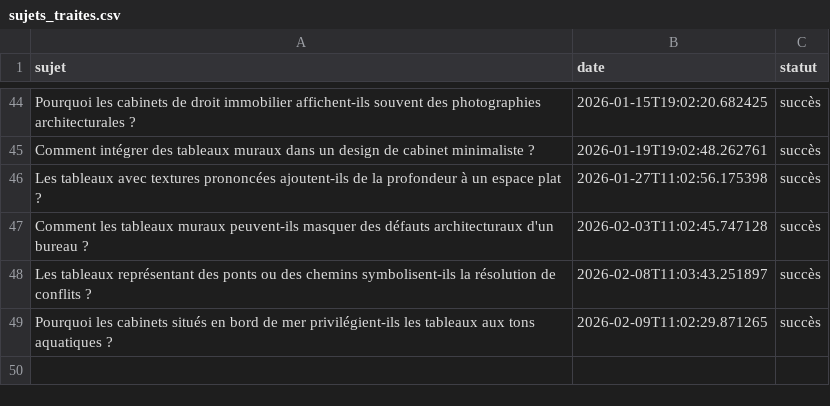
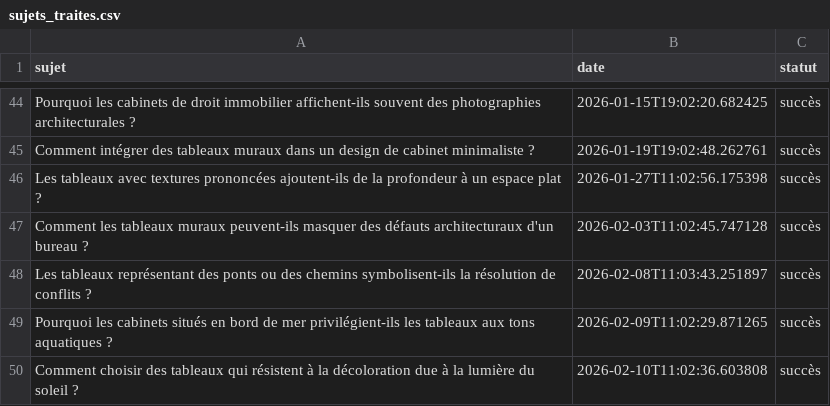
Before and after one commit to Metalosmose21/Cabinet-avocat-3-, a CSV file: sujets_traites.csv, drawn as a sheet; only a part is shown, gaps mark what is left out.

```diff
--- a/sujets_traites.csv
+++ b/sujets_traites.csv
@@ -49 +49,2 @@ Les tableaux représentant des ponts ou des chemins symbolisent-ils la résoluti
 Pourquoi les cabinets situés en bord de mer privilégient-ils les tableaux aux tons aquatiques ?,2026-02-09T11:02:29.871265,succès
+Comment choisir des tableaux qui résistent à la décoloration due à la lumière du soleil ?,2026-02-10T11:02:36.603808,succès
```
Also changed, not shown: sujets.csv.
